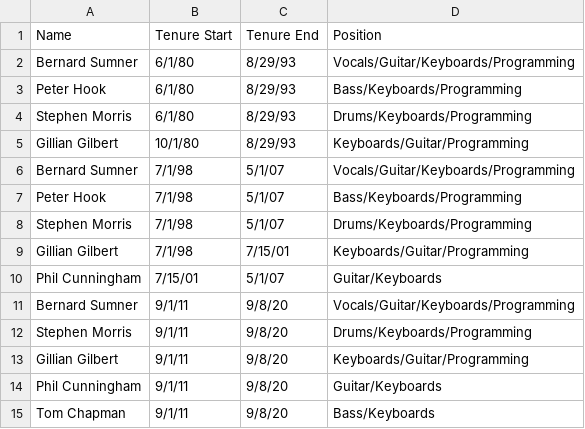
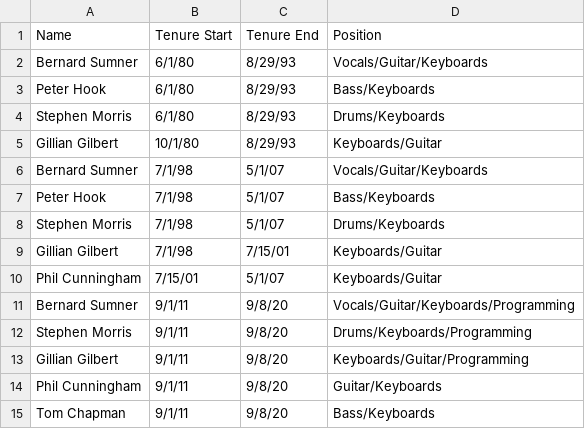
Before and after one commit to bobbyknndy/music, a CSV file: New Order members.csv, drawn as a sheet.

Commit message:
Update New Order members.csv

```diff
--- a/New Order members.csv
+++ b/New Order members.csv
@@ -1,11 +1,11 @@
 Name,Tenure Start,Tenure End,Position
-Bernard Sumner,6/1/80,8/29/93,Vocals/Guitar/Keyboards/Programming
-Peter Hook,6/1/80,8/29/93,Bass/Keyboards/Programming
-Stephen Morris,6/1/80,8/29/93,Drums/Keyboards/Programming
-Gillian Gilbert,10/1/80,8/29/93,Keyboards/Guitar/Programming
-Bernard Sumner,7/1/98,5/1/07,Vocals/Guitar/Keyboards/Programming
-Peter Hook,7/1/98,5/1/07,Bass/Keyboards/Programming
-Stephen Morris,7/1/98,5/1/07,Drums/Keyboards/Programming
-Gillian Gilbert,7/1/98,7/15/01,Keyboards/Guitar/Programming
-Phil Cunningham,7/15/01,5/1/07,Guitar/Keyboards
+Bernard Sumner,6/1/80,8/29/93,Vocals/Guitar/Keyboards
+Peter Hook,6/1/80,8/29/93,Bass/Keyboards
+Stephen Morris,6/1/80,8/29/93,Drums/Keyboards
+Gillian Gilbert,10/1/80,8/29/93,Keyboards/Guitar
+Bernard Sumner,7/1/98,5/1/07,Vocals/Guitar/Keyboards
+Peter Hook,7/1/98,5/1/07,Bass/Keyboards
+Stephen Morris,7/1/98,5/1/07,Drums/Keyboards
+Gillian Gilbert,7/1/98,7/15/01,Keyboards/Guitar
+Phil Cunningham,7/15/01,5/1/07,Keyboards/Guitar
 Bernard Sumner,9/1/11,9/8/20,Vocals/Guitar/Keyboards/Programming
```
